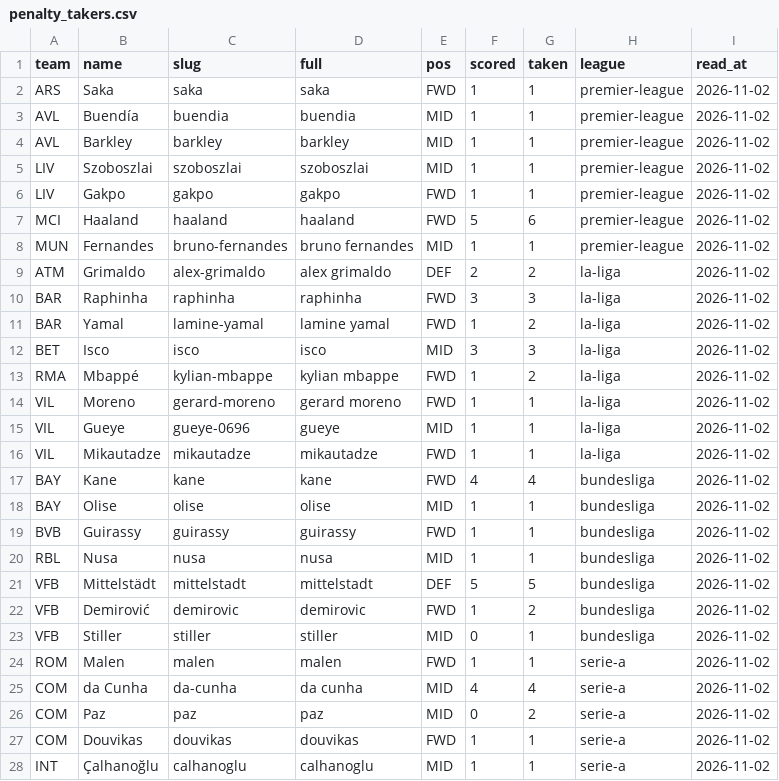
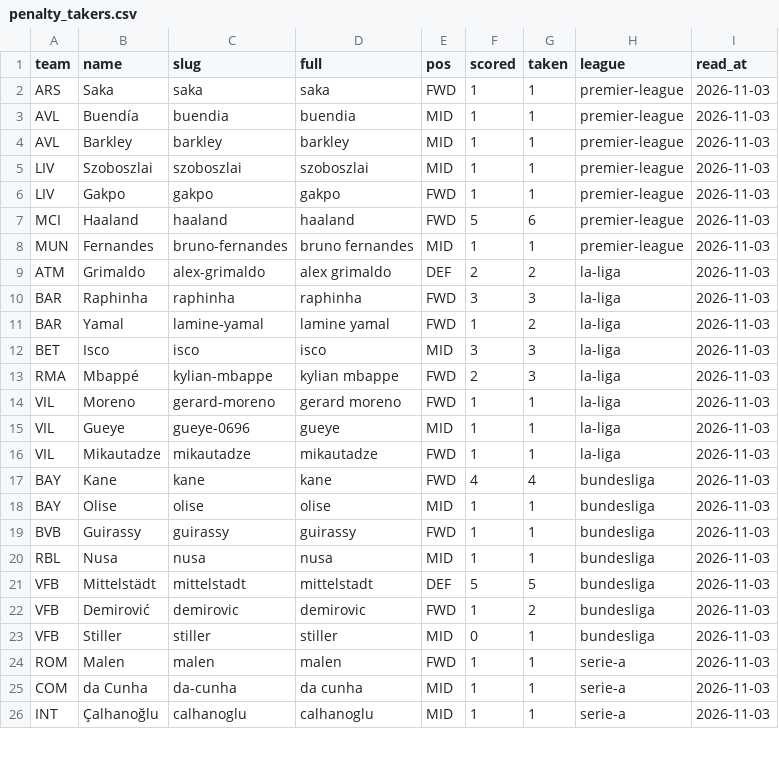
Before and after one commit to JustASudoNooB/ucl_fantasy_model, a CSV file: data/processed/penalty_takers.csv, drawn as a sheet; only a part is shown; the diff covers the shown part only.

```diff
--- a/data/processed/penalty_takers.csv
+++ b/data/processed/penalty_takers.csv
@@ -1,28 +1,26 @@
 team,name,slug,full,pos,scored,taken,league,read_at
-ARS,Saka,saka,saka,FWD,1,1,premier-league,2026-11-02
-AVL,Buendía,buendia,buendia,MID,1,1,premier-league,2026-11-02
-AVL,Barkley,barkley,barkley,MID,1,1,premier-league,2026-11-02
-LIV,Szoboszlai,szoboszlai,szoboszlai,MID,1,1,premier-league,2026-11-02
-LIV,Gakpo,gakpo,gakpo,FWD,1,1,premier-league,2026-11-02
-MCI,Haaland,haaland,haaland,FWD,5,6,premier-league,2026-11-02
-MUN,Fernandes,bruno-fernandes,bruno fernandes,MID,1,1,premier-league,2026-11-02
-ATM,Grimaldo,alex-grimaldo,alex grimaldo,DEF,2,2,la-liga,2026-11-02
-BAR,Raphinha,raphinha,raphinha,FWD,3,3,la-liga,2026-11-02
-BAR,Yamal,lamine-yamal,lamine yamal,FWD,1,2,la-liga,2026-11-02
-BET,Isco,isco,isco,MID,3,3,la-liga,2026-11-02
-RMA,Mbappé,kylian-mbappe,kylian mbappe,FWD,1,2,la-liga,2026-11-02
-VIL,Moreno,gerard-moreno,gerard moreno,FWD,1,1,la-liga,2026-11-02
-VIL,Gueye,gueye-0696,gueye,MID,1,1,la-liga,2026-11-02
-VIL,Mikautadze,mikautadze,mikautadze,FWD,1,1,la-liga,2026-11-02
-BAY,Kane,kane,kane,FWD,4,4,bundesliga,2026-11-02
-BAY,Olise,olise,olise,MID,1,1,bundesliga,2026-11-02
-BVB,Guirassy,guirassy,guirassy,FWD,1,1,bundesliga,2026-11-02
-RBL,Nusa,nusa,nusa,MID,1,1,bundesliga,2026-11-02
-VFB,Mittelstädt,mittelstadt,mittelstadt,DEF,5,5,bundesliga,2026-11-02
-VFB,Demirović,demirovic,demirovic,FWD,1,2,bundesliga,2026-11-02
-VFB,Stiller,stiller,stiller,MID,0,1,bundesliga,2026-11-02
-ROM,Malen,malen,malen,FWD,1,1,serie-a,2026-11-02
-COM,da Cunha,da-cunha,da cunha,MID,4,4,serie-a,2026-11-02
-COM,Paz,paz,paz,MID,0,2,serie-a,2026-11-02
-COM,Douvikas,douvikas,douvikas,FWD,1,1,serie-a,2026-11-02
-INT,Çalhanoğlu,calhanoglu,calhanoglu,MID,1,1,serie-a,2026-11-02
+ARS,Saka,saka,saka,FWD,1,1,premier-league,2026-11-03
+AVL,Buendía,buendia,buendia,MID,1,1,premier-league,2026-11-03
+AVL,Barkley,barkley,barkley,MID,1,1,premier-league,2026-11-03
+LIV,Szoboszlai,szoboszlai,szoboszlai,MID,1,1,premier-league,2026-11-03
+LIV,Gakpo,gakpo,gakpo,FWD,1,1,premier-league,2026-11-03
+MCI,Haaland,haaland,haaland,FWD,5,6,premier-league,2026-11-03
+MUN,Fernandes,bruno-fernandes,bruno fernandes,MID,1,1,premier-league,2026-11-03
+ATM,Grimaldo,alex-grimaldo,alex grimaldo,DEF,2,2,la-liga,2026-11-03
+BAR,Raphinha,raphinha,raphinha,FWD,3,3,la-liga,2026-11-03
+BAR,Yamal,lamine-yamal,lamine yamal,FWD,1,2,la-liga,2026-11-03
+BET,Isco,isco,isco,MID,3,3,la-liga,2026-11-03
+RMA,Mbappé,kylian-mbappe,kylian mbappe,FWD,2,3,la-liga,2026-11-03
+VIL,Moreno,gerard-moreno,gerard moreno,FWD,1,1,la-liga,2026-11-03
+VIL,Gueye,gueye-0696,gueye,MID,1,1,la-liga,2026-11-03
+VIL,Mikautadze,mikautadze,mikautadze,FWD,1,1,la-liga,2026-11-03
+BAY,Kane,kane,kane,FWD,4,4,bundesliga,2026-11-03
+BAY,Olise,olise,olise,MID,1,1,bundesliga,2026-11-03
+BVB,Guirassy,guirassy,guirassy,FWD,1,1,bundesliga,2026-11-03
+RBL,Nusa,nusa,nusa,MID,1,1,bundesliga,2026-11-03
+VFB,Mittelstädt,mittelstadt,mittelstadt,DEF,5,5,bundesliga,2026-11-03
+VFB,Demirović,demirovic,demirovic,FWD,1,2,bundesliga,2026-11-03
+VFB,Stiller,stiller,stiller,MID,0,1,bundesliga,2026-11-03
+ROM,Malen,malen,malen,FWD,1,1,serie-a,2026-11-03
+COM,da Cunha,da-cunha,da cunha,MID,1,1,serie-a,2026-11-03
+INT,Çalhanoğlu,calhanoglu,calhanoglu,MID,1,1,serie-a,2026-11-03
```
Also changed, not shown: 22 edited cells elsewhere in this file, data/processed/domestic_form.csv, data/processed/feed_pre_md4.csv, 12 other files.
